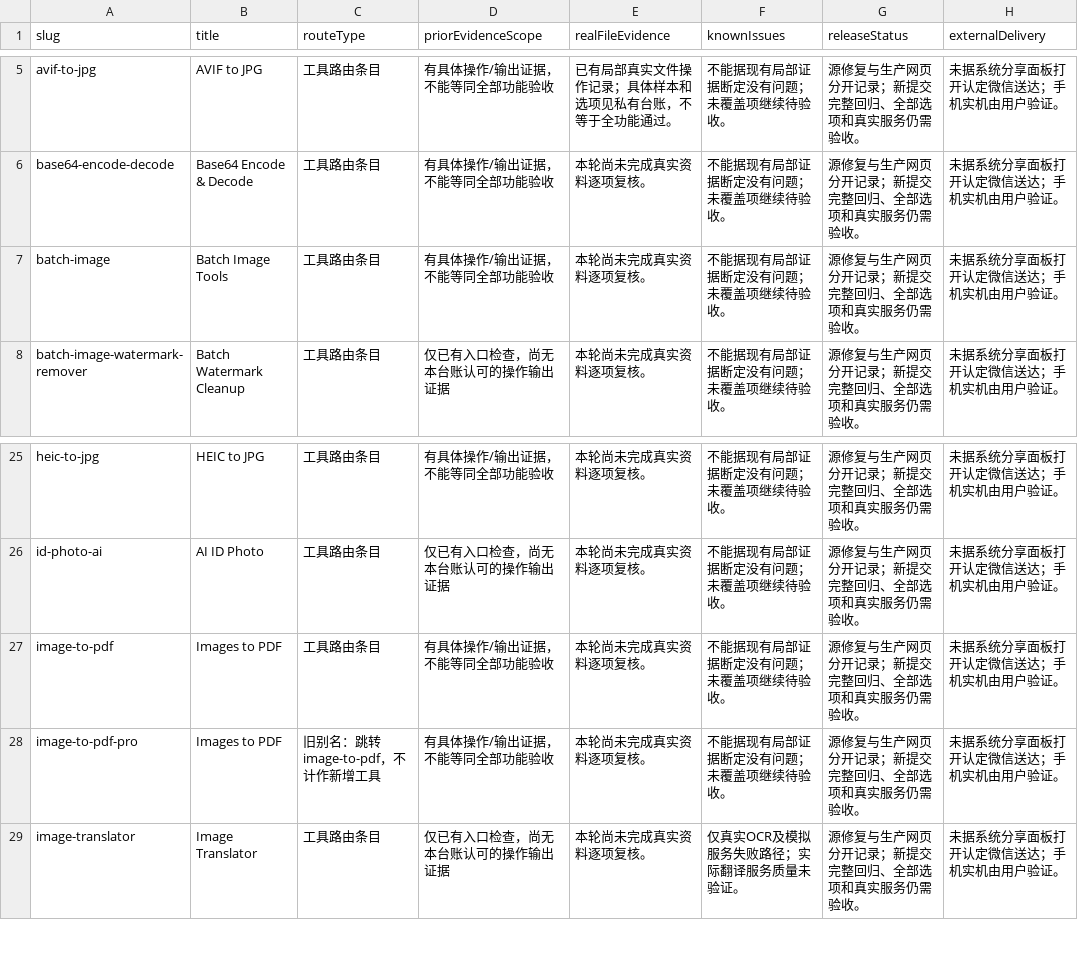
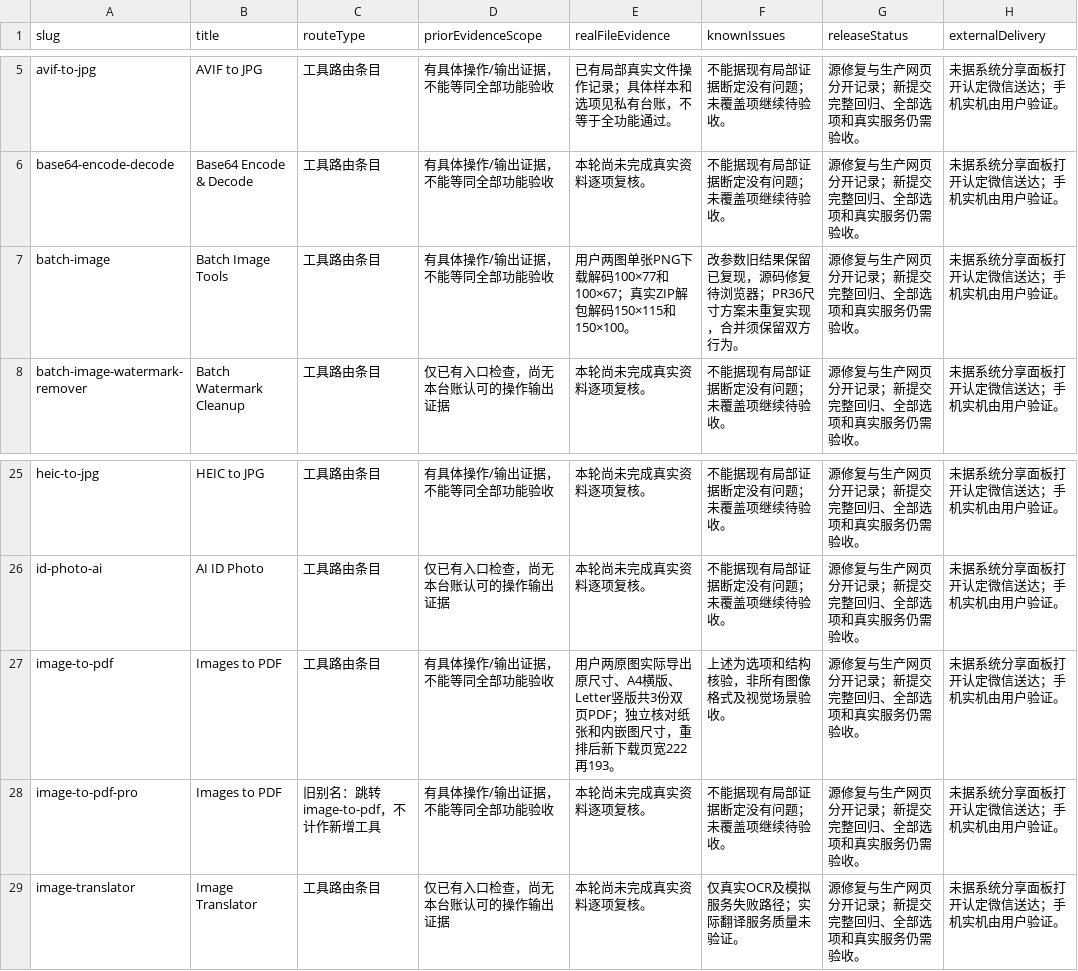
Before and after one commit to 3078024889/lingxi-quantum, a CSV file: docs/operations/real-web-tool-matrix-20261017.csv, drawn as a sheet; only a part is shown, gaps mark what is left out.

```diff
--- a/docs/operations/real-web-tool-matrix-20261017.csv
+++ b/docs/operations/real-web-tool-matrix-20261017.csv
@@ -6,3 +6,3 @@
 "base64-encode-decode","Base64 Encode & Decode","工具路由条目","有具体操作/输出证据，不能等同全部功能验收","本轮尚未完成真实资料逐项复核。","不能据现有局部证据断定没有问题；未覆盖项继续待验收。","源修复与生产网页分开记录；新提交完整回归、全部选项和真实服务仍需验收。","未据系统分享面板打开认定微信送达；手机实机由用户验证。"
-"batch-image","Batch Image Tools","工具路由条目","有具体操作/输出证据，不能等同全部功能验收","本轮尚未完成真实资料逐项复核。","不能据现有局部证据断定没有问题；未覆盖项继续待验收。","源修复与生产网页分开记录；新提交完整回归、全部选项和真实服务仍需验收。","未据系统分享面板打开认定微信送达；手机实机由用户验证。"
+"batch-image","Batch Image Tools","工具路由条目","有具体操作/输出证据，不能等同全部功能验收","用户两图单张PNG下载解码100×77和100×67；真实ZIP解包解码150×115和150×100。","改参数旧结果保留已复现，源码修复待浏览器；PR36尺寸方案未重复实现，合并须保留双方行为。","源修复与生产网页分开记录；新提交完整回归、全部选项和真实服务仍需验收。","未据系统分享面板打开认定微信送达；手机实机由用户验证。"
 "batch-image-watermark-remover","Batch Watermark Cleanup","工具路由条目","仅已有入口检查，尚无本台账认可的操作输出证据","本轮尚未完成真实资料逐项复核。","不能据现有局部证据断定没有问题；未覆盖项继续待验收。","源修复与生产网页分开记录；新提交完整回归、全部选项和真实服务仍需验收。","未据系统分享面板打开认定微信送达；手机实机由用户验证。"
@@ -26,3 +26,3 @@
 "id-photo-ai","AI ID Photo","工具路由条目","仅已有入口检查，尚无本台账认可的操作输出证据","本轮尚未完成真实资料逐项复核。","不能据现有局部证据断定没有问题；未覆盖项继续待验收。","源修复与生产网页分开记录；新提交完整回归、全部选项和真实服务仍需验收。","未据系统分享面板打开认定微信送达；手机实机由用户验证。"
-"image-to-pdf","Images to PDF","工具路由条目","有具体操作/输出证据，不能等同全部功能验收","本轮尚未完成真实资料逐项复核。","不能据现有局部证据断定没有问题；未覆盖项继续待验收。","源修复与生产网页分开记录；新提交完整回归、全部选项和真实服务仍需验收。","未据系统分享面板打开认定微信送达；手机实机由用户验证。"
+"image-to-pdf","Images to PDF","工具路由条目","有具体操作/输出证据，不能等同全部功能验收","用户两原图实际导出原尺寸、A4横版、Letter竖版共3份双页PDF；独立核对纸张和内嵌图尺寸，重排后新下载页宽222再193。","上述为选项和结构核验，非所有图像格式及视觉场景验收。","源修复与生产网页分开记录；新提交完整回归、全部选项和真实服务仍需验收。","未据系统分享面板打开认定微信送达；手机实机由用户验证。"
 "image-to-pdf-pro","Images to PDF","旧别名：跳转image-to-pdf，不计作新增工具","有具体操作/输出证据，不能等同全部功能验收","本轮尚未完成真实资料逐项复核。","不能据现有局部证据断定没有问题；未覆盖项继续待验收。","源修复与生产网页分开记录；新提交完整回归、全部选项和真实服务仍需验收。","未据系统分享面板打开认定微信送达；手机实机由用户验证。"
```
Also changed, not shown: 4 other files.
